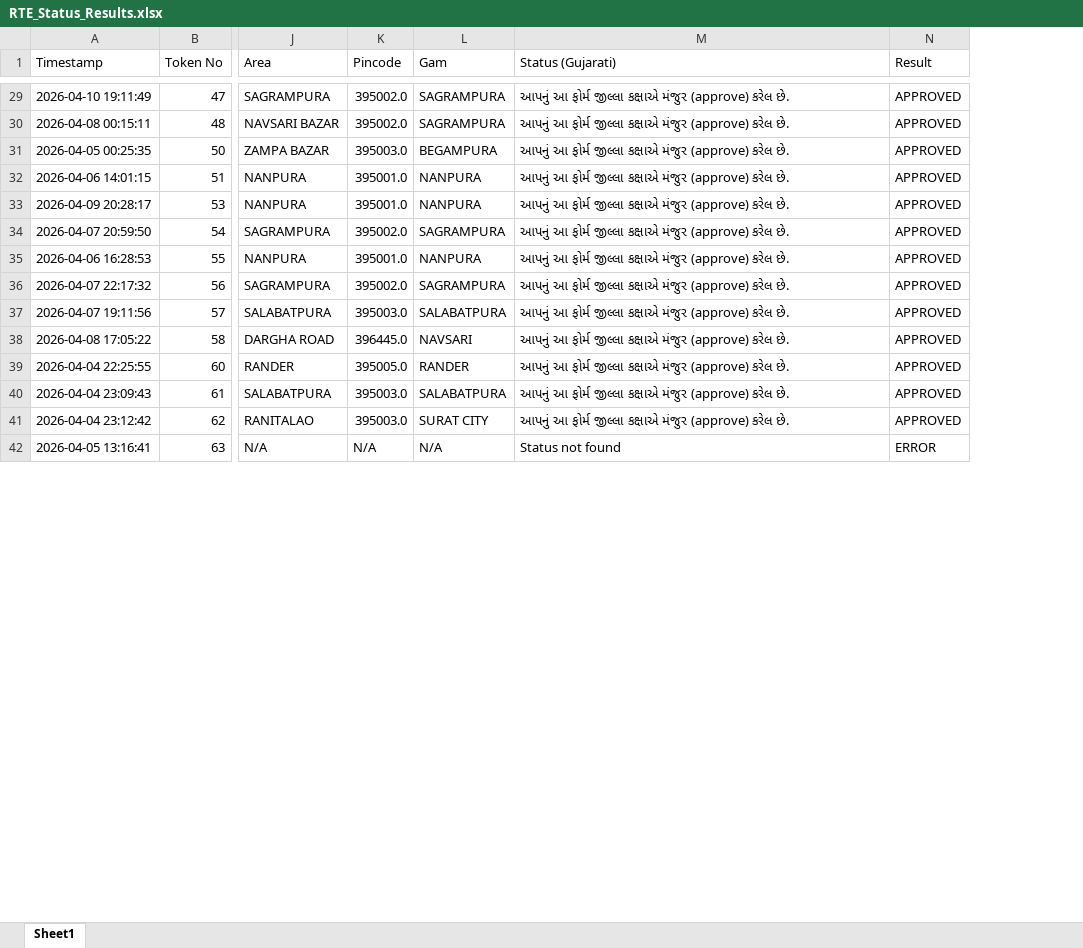
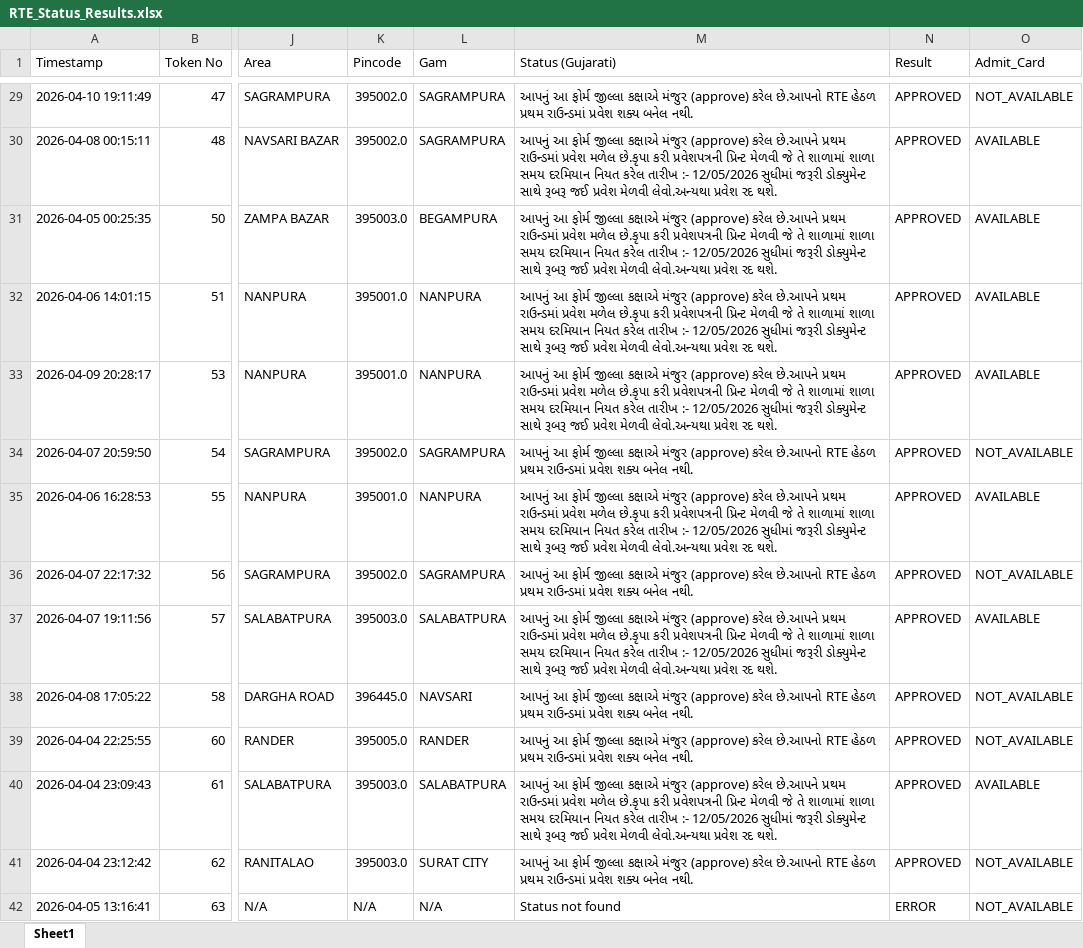
Before and after one commit to bhoraniaarshadali/rte-web-dashboard, an Excel workbook: RTE_Status_Results.xlsx, sheet Sheet1, drawn as a sheet; only a part is shown, gaps mark what is left out; values as stored, in another font and other column widths than the file's, no cell formats; the diff covers the shown part only; the diff names each change by its address in the sheet, - before the commit and + after, or states it on an @@ line.

Commit message:
Feature: Admit Card Status checker, search fix, mobile number format fix, UI improvements

```diff
--- a/RTE_Status_Results.xlsx (sheet Sheet1)
+++ b/RTE_Status_Results.xlsx (sheet Sheet1)
+column O (Admit_Card), rows 29-42: NOT_AVAILABLE | AVAILABLE | AVAILABLE | AVAILABLE | AVAILABLE | NOT_AVAILABLE | AVAILABLE | NOT_AVAILABLE | AVAILABLE | NOT_AVAILABLE | NOT_AVAILABLE | AVAILABLE | NOT_AVAILABLE | NOT_AVAILABLE
-M29 (Status (Gujarati)): …(approve) કરેલ છે.
+M29 (Status (Gujarati)): …(approve) કરેલ છે.આપનો RTE હેઠળ પ્રથમ રાઉન્ડમાં પ્રવેશ શક્ય બનેલ નથી.
-M30:M33 (Status (Gujarati)): …(approve) કરેલ છે.
+M30:M33 (Status (Gujarati)): …(approve) કરેલ છે.આપને પ્રથમ રાઉન્ડમાં પ્રવેશ મળેલ છે.કૃપા કરી પ્રવેશપત્રની પ્રિન્ટ મેળવી જે તે શાળામાં શાળા સમય દરમિયાન નિયત કરેલ તારીખ :- 12/05/2026 સુધીમાં જરૂરી ડોક્યુમેન્ટ સાથે રૂબરૂ જઈ પ્રવેશ મેળવી લેવો.અન્યથા પ્રવેશ રદ થશે.
-M34 (Status (Gujarati)): …(approve) કરેલ છે.
+M34 (Status (Gujarati)): …(approve) કરેલ છે.આપનો RTE હેઠળ પ્રથમ રાઉન્ડમાં પ્રવેશ શક્ય બનેલ નથી.
-M35 (Status (Gujarati)): …(approve) કરેલ છે.
+M35 (Status (Gujarati)): …(approve) કરેલ છે.આપને પ્રથમ રાઉન્ડમાં પ્રવેશ મળેલ છે.કૃપા કરી પ્રવેશપત્રની પ્રિન્ટ મેળવી જે તે શાળામાં શાળા સમય દરમિયાન નિયત કરેલ તારીખ :- 12/05/2026 સુધીમાં જરૂરી ડોક્યુમેન્ટ સાથે રૂબરૂ જઈ પ્રવેશ મેળવી લેવો.અન્યથા પ્રવેશ રદ થશે.
-M36 (Status (Gujarati)): …(approve) કરેલ છે.
+M36 (Status (Gujarati)): …(approve) કરેલ છે.આપનો RTE હેઠળ પ્રથમ રાઉન્ડમાં પ્રવેશ શક્ય બનેલ નથી.
-M37 (Status (Gujarati)): …(approve) કરેલ છે.
+M37 (Status (Gujarati)): …(approve) કરેલ છે.આપને પ્રથમ રાઉન્ડમાં પ્રવેશ મળેલ છે.કૃપા કરી પ્રવેશપત્રની પ્રિન્ટ મેળવી જે તે શાળામાં શાળા સમય દરમિયાન નિયત કરેલ તારીખ :- 12/05/2026 સુધીમાં જરૂરી ડોક્યુમેન્ટ સાથે રૂબરૂ જઈ પ્રવેશ મેળવી લેવો.અન્યથા પ્રવેશ રદ થશે.
-M38:M39 (Status (Gujarati)): …(approve) કરેલ છે.
+M38:M39 (Status (Gujarati)): …(approve) કરેલ છે.આપનો RTE હેઠળ પ્રથમ રાઉન્ડમાં પ્રવેશ શક્ય બનેલ નથી.
-M40 (Status (Gujarati)): …(approve) કરેલ છે.
+M40 (Status (Gujarati)): …(approve) કરેલ છે.આપને પ્રથમ રાઉન્ડમાં પ્રવેશ મળેલ છે.કૃપા કરી પ્રવેશપત્રની પ્રિન્ટ મેળવી જે તે શાળામાં શાળા સમય દરમિયાન નિયત કરેલ તારીખ :- 12/05/2026 સુધીમાં જરૂરી ડોક્યુમેન્ટ સાથે રૂબરૂ જઈ પ્રવેશ મેળવી લેવો.અન્યથા પ્રવેશ રદ થશે.
-M41 (Status (Gujarati)): …(approve) કરેલ છે.
+M41 (Status (Gujarati)): …(approve) કરેલ છે.આપનો RTE હેઠળ પ્રથમ રાઉન્ડમાં પ્રવેશ શક્ય બનેલ નથી.
```
Also changed, not shown: 1 added row and 613 edited cells elsewhere in this sheet, cell formats, 4 other files.
